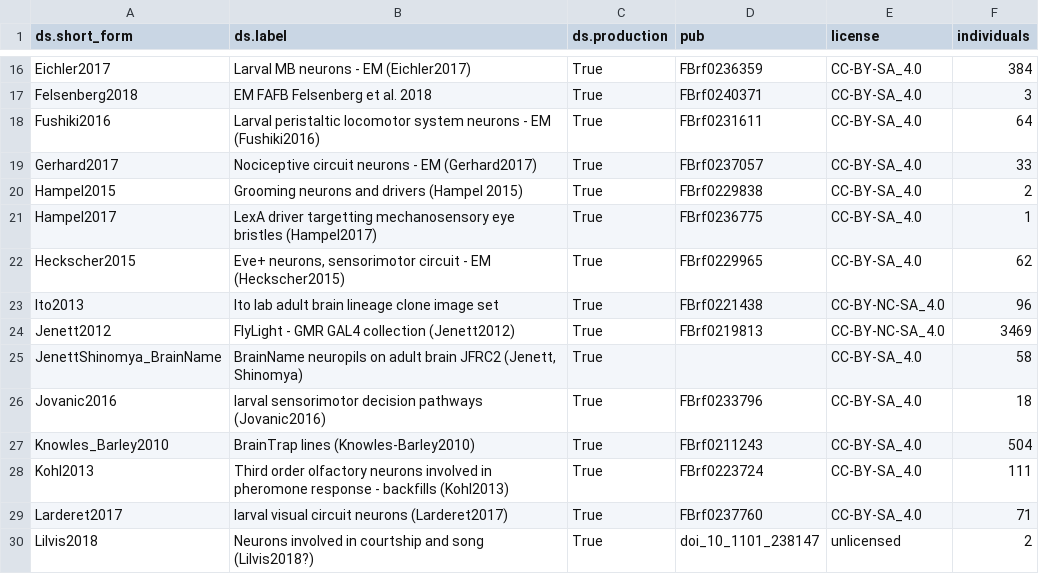
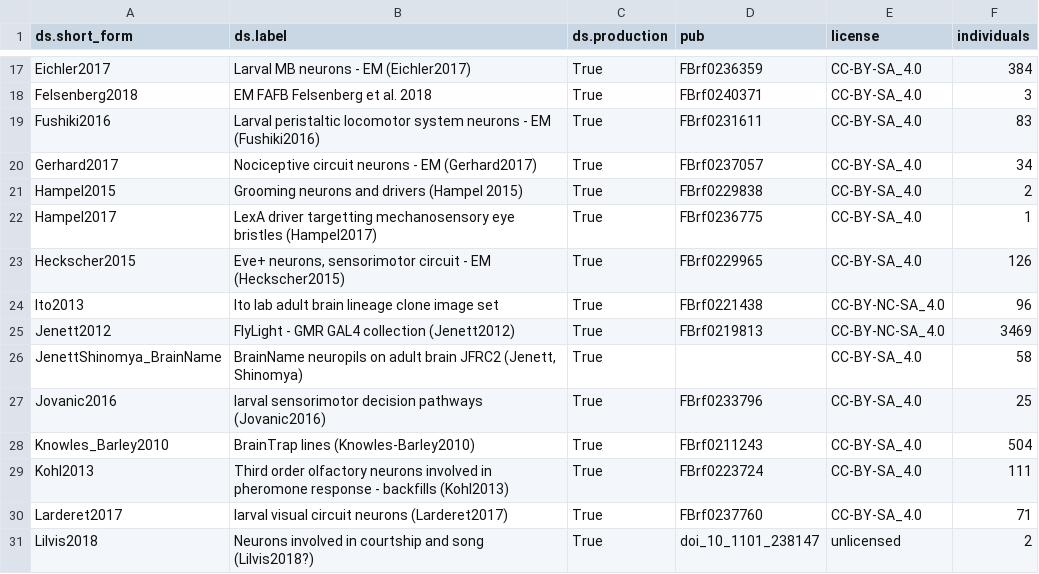
Before and after one commit to VirtualFlyBrain/VFB_reporting_results, a TSV file: kb_report.tsv, drawn as a sheet; only a part is shown, gaps mark what is left out; the diff covers the shown part only.

```diff
--- a/kb_report.tsv
+++ b/kb_report.tsv
@@ -17,7 +18,7 @@ Eichler2017	Larval MB neurons - EM (Eichler2017)	True	FBrf0236359	CC-BY-SA_4.0	3
 Felsenberg2018	EM FAFB Felsenberg et al. 2018	True	FBrf0240371	CC-BY-SA_4.0	3
-Fushiki2016	Larval peristaltic locomotor system neurons - EM (Fushiki2016)	True	FBrf0231611	CC-BY-SA_4.0	64
-Gerhard2017	Nociceptive circuit neurons - EM (Gerhard2017)	True	FBrf0237057	CC-BY-SA_4.0	33
+Fushiki2016	Larval peristaltic locomotor system neurons - EM (Fushiki2016)	True	FBrf0231611	CC-BY-SA_4.0	83
+Gerhard2017	Nociceptive circuit neurons - EM (Gerhard2017)	True	FBrf0237057	CC-BY-SA_4.0	34
 Hampel2015	Grooming neurons and drivers (Hampel 2015)	True	FBrf0229838	CC-BY-SA_4.0	2
 Hampel2017	LexA driver targetting mechanosensory eye bristles (Hampel2017)	True	FBrf0236775	CC-BY-SA_4.0	1
-Heckscher2015	Eve+ neurons, sensorimotor circuit - EM (Heckscher2015)	True	FBrf0229965	CC-BY-SA_4.0	62
+Heckscher2015	Eve+ neurons, sensorimotor circuit - EM (Heckscher2015)	True	FBrf0229965	CC-BY-SA_4.0	126
 Ito2013	Ito lab adult brain lineage clone image set	True	FBrf0221438	CC-BY-NC-SA_4.0	96
@@ -25,3 +26,3 @@ Jenett2012	FlyLight - GMR GAL4 collection (Jenett2012)	True	FBrf0219813	CC-BY-NC
 JenettShinomya_BrainName	BrainName neuropils on adult brain JFRC2 (Jenett, Shinomya)	True		CC-BY-SA_4.0	58
-Jovanic2016	larval sensorimotor decision pathways (Jovanic2016)	True	FBrf0233796	CC-BY-SA_4.0	18
+Jovanic2016	larval sensorimotor decision pathways (Jovanic2016)	True	FBrf0233796	CC-BY-SA_4.0	25
 Knowles_Barley2010	BrainTrap lines (Knowles-Barley2010)	True	FBrf0211243	CC-BY-SA_4.0	504
```
Also changed, not shown: 4 added rows and 4 edited cells elsewhere in this file.
